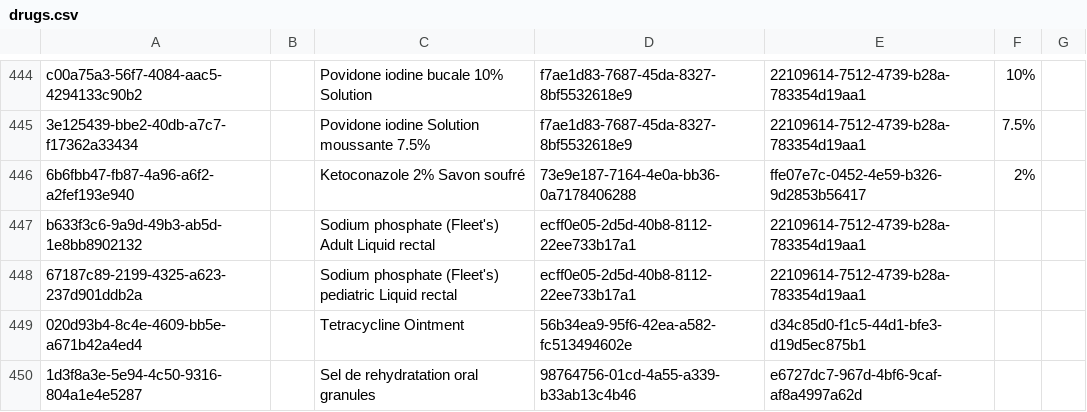
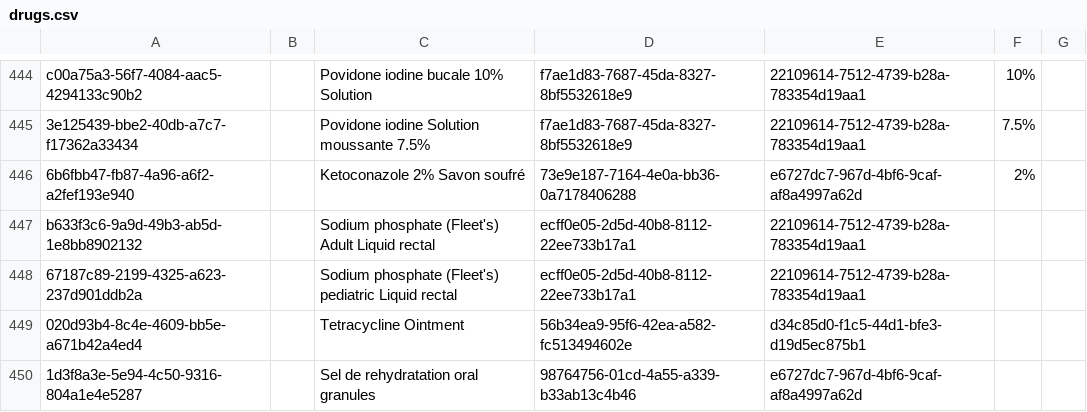
Before and after one commit to CRUDEM/ozone-hsc, a CSV file: configs/openmrs/initializer_config/drugs/drugs.csv, drawn as a sheet; only a part is shown, gaps mark what is left out.

```diff
--- a/configs/openmrs/initializer_config/drugs/drugs.csv
+++ b/configs/openmrs/initializer_config/drugs/drugs.csv
@@ -445,3 +445,3 @@ c00a75a3-56f7-4084-aac5-4294133c90b2,,Povidone iodine bucale 10% Solution,f7ae1d
 3e125439-bbe2-40db-a7c7-f17362a33434,,Povidone iodine Solution moussante 7.5%,f7ae1d83-7687-45da-8327-8bf5532618e9,22109614-7512-4739-b28a-783354d19aa1,7.5%,
-6b6fbb47-fb87-4a96-a6f2-a2fef193e940,,Ketoconazole 2% Savon soufré,73e9e187-7164-4e0a-bb36-0a7178406288,ffe07e7c-0452-4e59-b326-9d2853b56417,2%,
+6b6fbb47-fb87-4a96-a6f2-a2fef193e940,,Ketoconazole 2% Savon soufré,73e9e187-7164-4e0a-bb36-0a7178406288,e6727dc7-967d-4bf6-9caf-af8a4997a62d,2%,
 b633f3c6-9a9d-49b3-ab5d-1e8bb8902132,,Sodium phosphate (Fleet's) Adult Liquid rectal,ecff0e05-2d5d-40b8-8112-22ee733b17a1,22109614-7512-4739-b28a-783354d19aa1,,
```
Also changed, not shown: configs/odoo/initializer_config/product_variant/drugs.csv, configs/odoo/initializer_config/units_of_measure/product.uom.csv, 1 other file.
